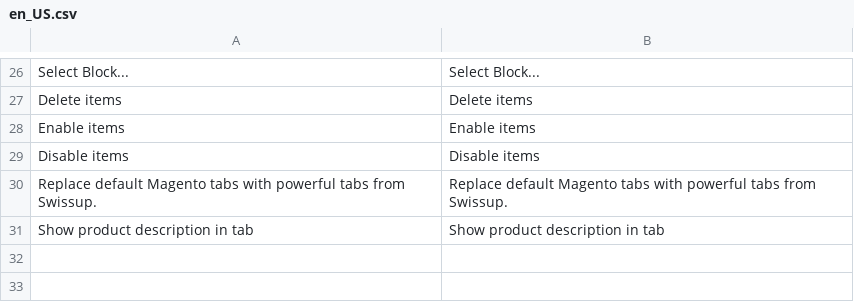
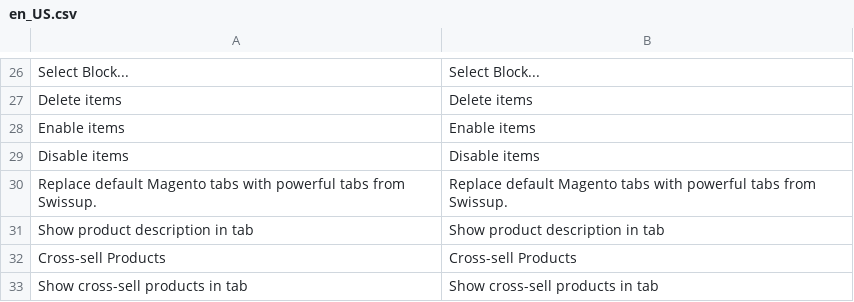
Before and after one commit to swissup/module-easytabs, a CSV file: i18n/en_US.csv, drawn as a sheet; only a part is shown, gaps mark what is left out; the diff names each change by its address in the sheet, - before the commit and + after, or states it on an @@ line.

Commit message:
Added ability to show crosssell products in product page tabs. Closes #23

```diff
--- a/i18n/en_US.csv
+++ b/i18n/en_US.csv
+row 32: Cross-sell Products | Cross-sell Products
+row 33: Show cross-sell products in tab | Show cross-sell products in tab
```
Also changed, not shown: 4 other files.
